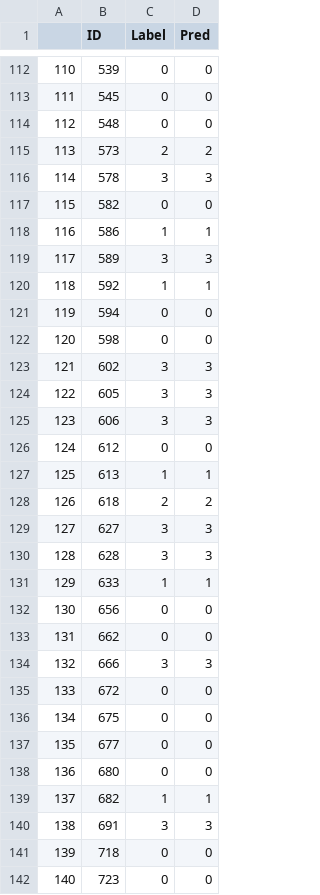
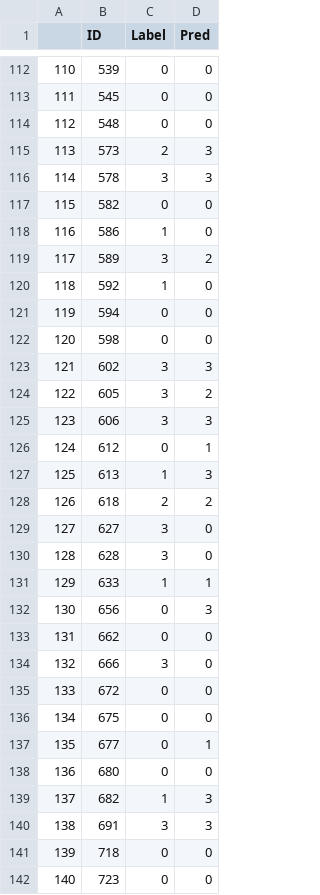
Before and after one commit to SebasEliens/DTGrade-ASAG, a CSV file: results/test_predictions.csv, drawn as a sheet; only a part is shown, gaps mark what is left out; the diff covers the shown part only.

Commit message:
update results

```diff
--- a/results/test_predictions.csv
+++ b/results/test_predictions.csv
@@ -114,8 +114,8 @@
 112,548,0,0
-113,573,2,2
+113,573,2,3
 114,578,3,3
 115,582,0,0
-116,586,1,1
-117,589,3,3
-118,592,1,1
+116,586,1,0
+117,589,3,2
+118,592,1,0
 119,594,0,0
@@ -123,18 +123,18 @@
 121,602,3,3
-122,605,3,3
+122,605,3,2
 123,606,3,3
-124,612,0,0
-125,613,1,1
+124,612,0,1
+125,613,1,3
 126,618,2,2
-127,627,3,3
-128,628,3,3
+127,627,3,0
+128,628,3,0
 129,633,1,1
-130,656,0,0
+130,656,0,3
 131,662,0,0
-132,666,3,3
+132,666,3,0
 133,672,0,0
 134,675,0,0
-135,677,0,0
+135,677,0,1
 136,680,0,0
-137,682,1,1
+137,682,1,3
 138,691,3,3
```
Also changed, not shown: 58 edited cells elsewhere in this file, 1 other file.
